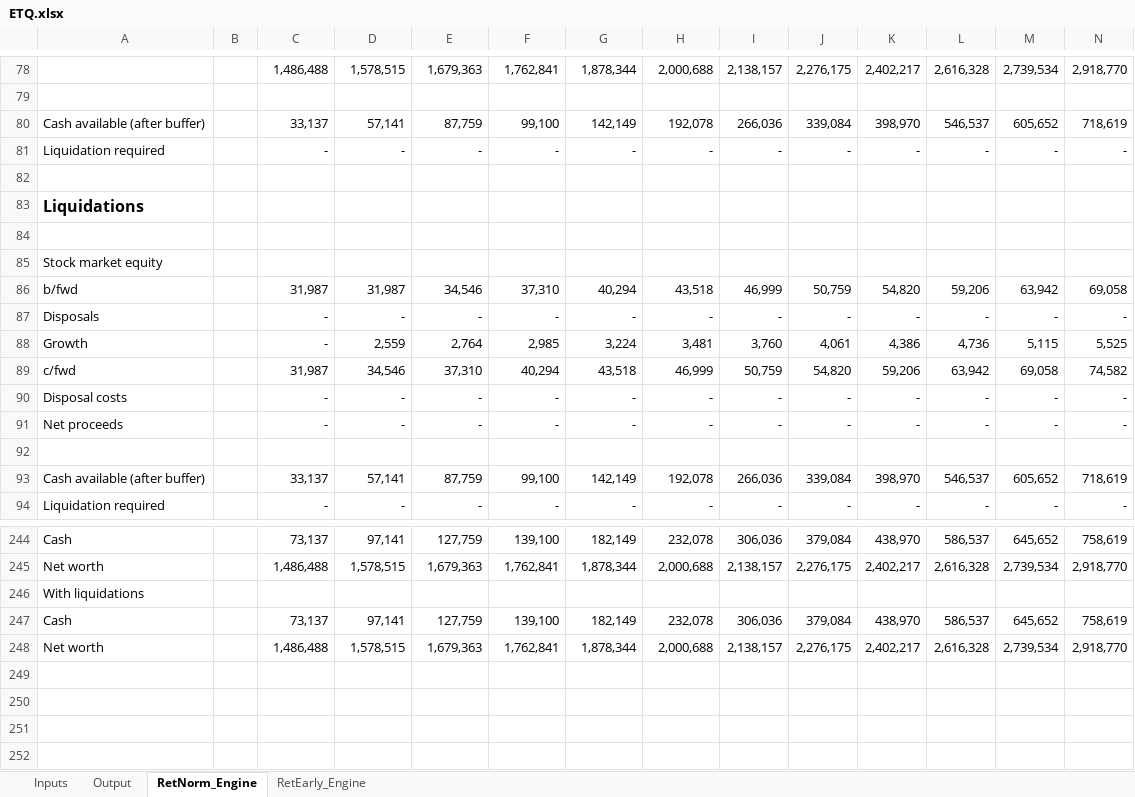
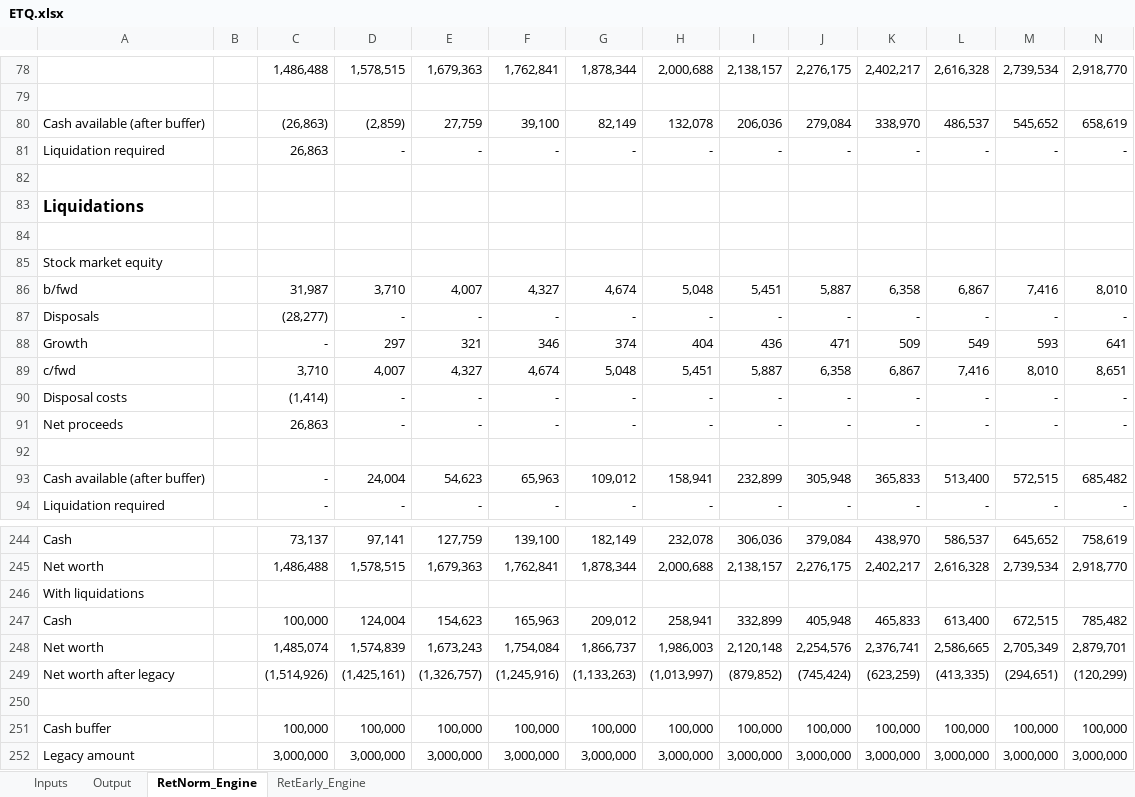
Before and after one commit to kenbonnici/ETQ, an Excel workbook: specs/ETQ.xlsx, sheet RetNorm_Engine, drawn as a sheet; only a part is shown, gaps mark what is left out; values as stored, in another font and other column widths than the file's, no borders; removed rows and columns are numbered as before the commit, all else as after; rows hold the shown columns only; the diff covers the shown part only; the diff names each change by its address in the sheet, - before the commit and + after, or states it on an @@ line.

Commit message:
checkpoint before legacy support

```diff
--- a/specs/ETQ.xlsx (sheet RetNorm_Engine)
+++ b/specs/ETQ.xlsx (sheet RetNorm_Engine)
-row 80: Cash available (after buffer) |  | 33,137 | 57,141 | 87,759 | 99,100 | 142,149 | 192,078 | 266,036 | 339,084 | 398,970 | 546,537 | 605,652 | 718,619
+row 80: Cash available (after buffer) |  | (26,863) | (2,859) | 27,759 | 39,100 | 82,149 | 132,078 | 206,036 | 279,084 | 338,970 | 486,537 | 545,652 | 658,619
-C81: -
+C81: 26,863
-row 86: b/fwd |  | 31,987 | 31,987 | 34,546 | 37,310 | 40,294 | 43,518 | 46,999 | 50,759 | 54,820 | 59,206 | 63,942 | 69,058
+row 86: b/fwd |  | 31,987 | 3,710 | 4,007 | 4,327 | 4,674 | 5,048 | 5,451 | 5,887 | 6,358 | 6,867 | 7,416 | 8,010
-C87: -
+C87: (28,277)
-row 88: Growth |  | - | 2,559 | 2,764 | 2,985 | 3,224 | 3,481 | 3,760 | 4,061 | 4,386 | 4,736 | 5,115 | 5,525
-row 89: c/fwd |  | 31,987 | 34,546 | 37,310 | 40,294 | 43,518 | 46,999 | 50,759 | 54,820 | 59,206 | 63,942 | 69,058 | 74,582
+row 88: Growth |  | - | 297 | 321 | 346 | 374 | 404 | 436 | 471 | 509 | 549 | 593 | 641
+row 89: c/fwd |  | 3,710 | 4,007 | 4,327 | 4,674 | 5,048 | 5,451 | 5,887 | 6,358 | 6,867 | 7,416 | 8,010 | 8,651
-C90: -
+C90: (1,414)
-C91: -
+C91: 26,863
-row 93: Cash available (after buffer) |  | 33,137 | 57,141 | 87,759 | 99,100 | 142,149 | 192,078 | 266,036 | 339,084 | 398,970 | 546,537 | 605,652 | 718,619
+row 93: Cash available (after buffer) |  | - | 24,004 | 54,623 | 65,963 | 109,012 | 158,941 | 232,899 | 305,948 | 365,833 | 513,400 | 572,515 | 685,482
-row 247: Cash |  | 73,137 | 97,141 | 127,759 | 139,100 | 182,149 | 232,078 | 306,036 | 379,084 | 438,970 | 586,537 | 645,652 | 758,619
+row 247: Cash |  | 100,000 | 124,004 | 154,623 | 165,963 | 209,012 | 258,941 | 332,899 | 405,948 | 465,833 | 613,400 | 672,515 | 785,482
+row 248: Net worth |  | 1,485,074 | 1,574,839 | 1,673,243 | 1,754,084 | 1,866,737 | 1,986,003 | 2,120,148 | 2,254,576 | 2,376,741 | 2,586,665 | 2,705,349 | 2,879,701
+row 249: Net worth after legacy |  | (1,514,926) | (1,425,161) | (1,326,757) | (1,245,916) | (1,133,263) | (1,013,997) | (879,852) | (745,424) | (623,259) | (413,335) | (294,651) | (120,299)
-row 250: Net worth |  | 1,486,488 | 1,578,515 | 1,679,363 | 1,762,841 | 1,878,344 | 2,000,688 | 2,138,157 | 2,276,175 | 2,402,217 | 2,616,328 | 2,739,534 | 2,918,770
+row 250: (empty)
+row 251: Cash buffer |  | 100,000 | 100,000 | 100,000 | 100,000 | 100,000 | 100,000 | 100,000 | 100,000 | 100,000 | 100,000 | 100,000 | 100,000
+row 252: Legacy amount |  | 3,000,000 | 3,000,000 | 3,000,000 | 3,000,000 | 3,000,000 | 3,000,000 | 3,000,000 | 3,000,000 | 3,000,000 | 3,000,000 | 3,000,000 | 3,000,000
```
Also changed, not shown: 16 added rows and 16 removed rows elsewhere in this sheet, sheet RetEarly_Engine, sheet Inputs, sheet Output, formulas that keep their value, hidden cells, charts or pictures.
